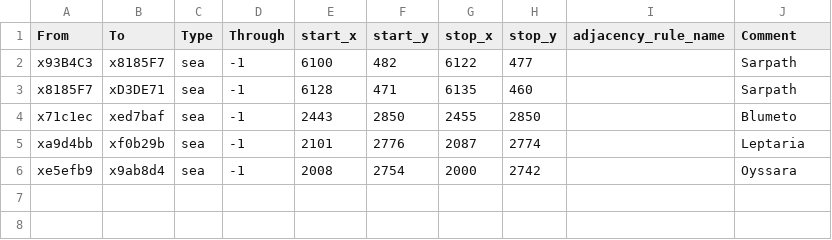
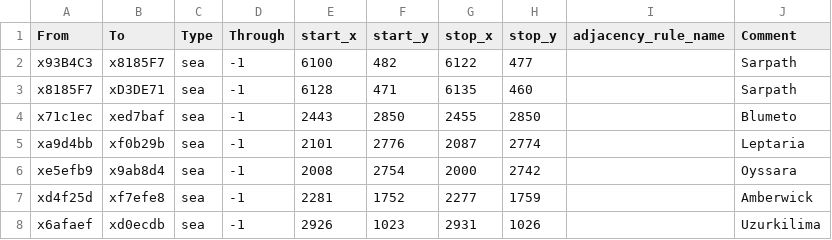
Before and after one commit to lexperiments/Realms-of-Exether, a CSV file: map_data/adjacencies.csv, drawn as a sheet.

```diff
--- a/map_data/adjacencies.csv
+++ b/map_data/adjacencies.csv
@@ -6 +6,3 @@ xa9d4bb;xf0b29b;sea;-1;2101;2776;2087;2774;;Leptaria
 xe5efb9;x9ab8d4;sea;-1;2008;2754;2000;2742;;Oyssara
+xd4f25d;xf7efe8;sea;-1;2281;1752;2277;1759;;Amberwick
+x6afaef;xd0ecdb;sea;-1;2926;1023;2931;1026;;Uzurkilima
```
Also changed, not shown: 12 other files.
